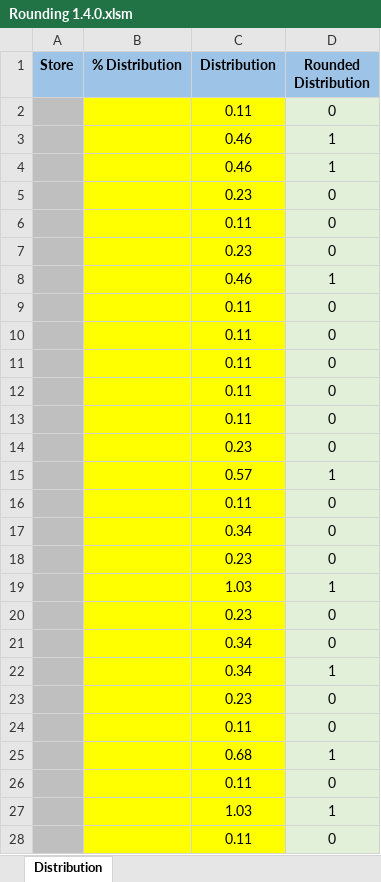
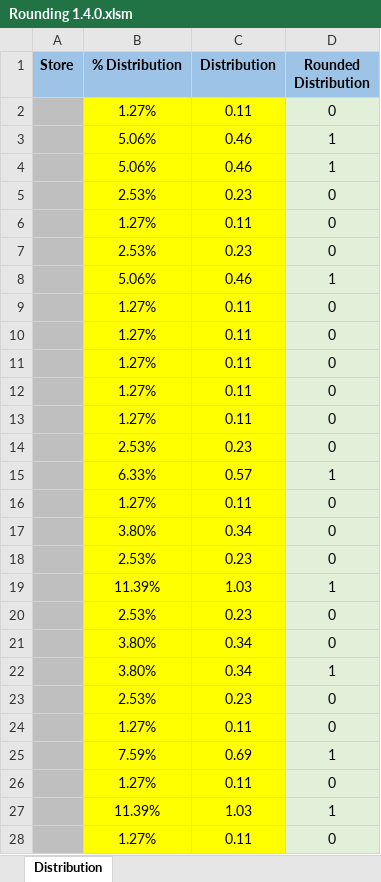
Before and after one commit to GustavBrock/VBA.Round, an Excel workbook: demos/Rounding 1.4.0.xlsm, sheet Distribution, drawn as a sheet; only a part is shown; values as stored, in another font and other column widths than the file's, no borders; removed rows and columns are numbered as before the commit, all else as after; the diff covers the shown part only; the diff names each change by its address in the sheet, - before the commit and + after, or states it on an @@ line.

Commit message:
Excel demo updated
Expanded Distribution demo.

```diff
--- a/demos/Rounding 1.4.0.xlsm (sheet Distribution)
+++ b/demos/Rounding 1.4.0.xlsm (sheet Distribution)
-B2 (% Distribution): (empty)
+B2 (% Distribution): 1.27%
-B3:B4 (% Distribution): (empty)
+B3:B4 (% Distribution): 5.06%
-B5 (% Distribution): (empty)
+B5 (% Distribution): 2.53%
-B6 (% Distribution): (empty)
+B6 (% Distribution): 1.27%
-B7 (% Distribution): (empty)
+B7 (% Distribution): 2.53%
-B8 (% Distribution): (empty)
+B8 (% Distribution): 5.06%
-B9:B13 (% Distribution): (empty)
+B9:B13 (% Distribution): 1.27%
-B14 (% Distribution): (empty)
+B14 (% Distribution): 2.53%
-B15 (% Distribution): (empty)
+B15 (% Distribution): 6.33%
-B16 (% Distribution): (empty)
+B16 (% Distribution): 1.27%
-B17 (% Distribution): (empty)
+B17 (% Distribution): 3.80%
-B18 (% Distribution): (empty)
+B18 (% Distribution): 2.53%
-B19 (% Distribution): (empty)
+B19 (% Distribution): 11.39%
-B20 (% Distribution): (empty)
+B20 (% Distribution): 2.53%
-B21:B22 (% Distribution): (empty)
+B21:B22 (% Distribution): 3.80%
-B23 (% Distribution): (empty)
+B23 (% Distribution): 2.53%
-B24 (% Distribution): (empty)
+B24 (% Distribution): 1.27%
-row 25:  |  | 0.68 | 1
+row 25:  | 7.59% | 0.69 | 1
-B26 (% Distribution): (empty)
+B26 (% Distribution): 1.27%
-B27 (% Distribution): (empty)
+B27 (% Distribution): 11.39%
-B28 (% Distribution): (empty)
+B28 (% Distribution): 1.27%
```
Also changed, not shown: 2 added rows, 1 removed row, 3 edited cells and cell formats elsewhere in this sheet, 1 other file.
